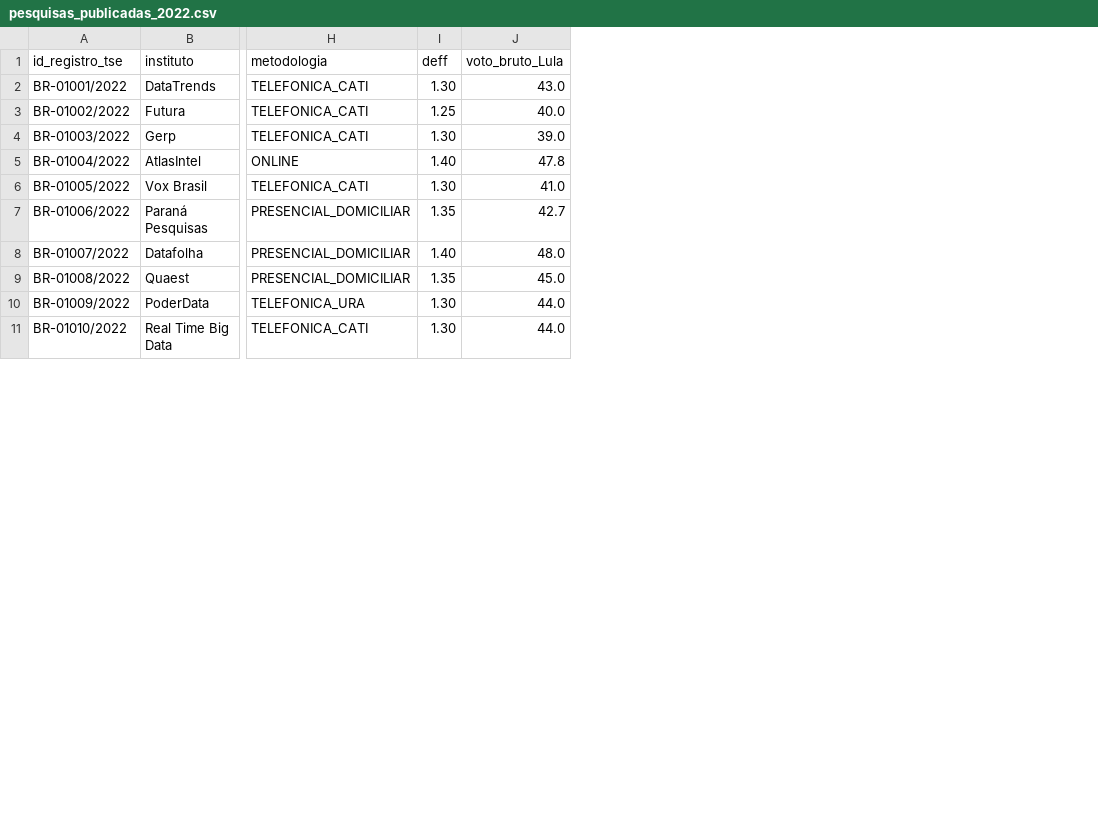
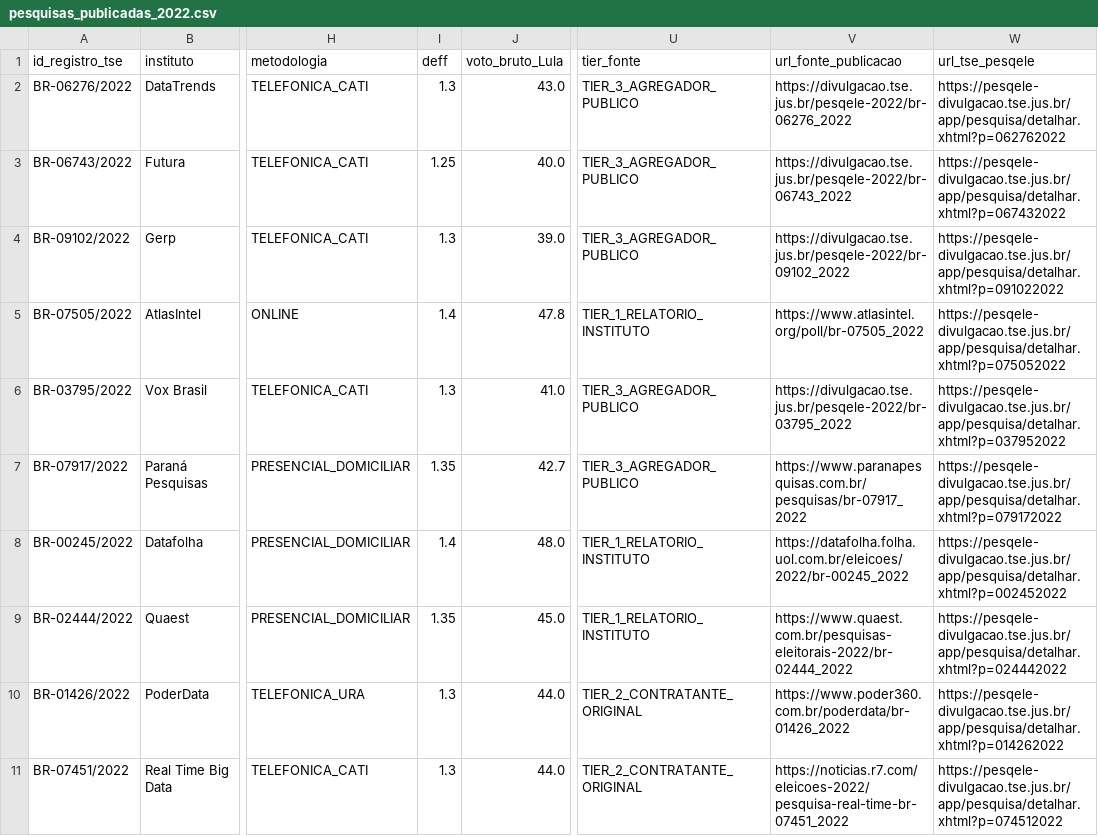
Before and after one commit to alexcamargos/margem_eleitoral, a CSV file: data/raw/2022/pesquisas_publicadas_2022.csv, drawn as a sheet; only a part is shown, gaps mark what is left out; the diff covers the shown part only; the diff names each change by its address in the sheet, - before the commit and + after, or states it on an @@ line.

Commit message:
data(polls): reconciliar protocolos oficiais do tse no dataset de 2022

```diff
--- a/data/raw/2022/pesquisas_publicadas_2022.csv
+++ b/data/raw/2022/pesquisas_publicadas_2022.csv
+column U (tier_fonte), rows 2-11: TIER_3_AGREGADOR_PUBLICO | TIER_3_AGREGADOR_PUBLICO | TIER_3_AGREGADOR_PUBLICO | TIER_1_RELATORIO_INSTITUTO | TIER_3_AGREGADOR_PUBLICO | TIER_3_AGREGADOR_PUBLICO | TIER_1_RELATORIO_INSTITUTO | TIER_1_RELATORIO_INSTITUTO | TIER_2_CONTRATANTE_ORIGINAL | TIER_2_CONTRATANTE_ORIGINAL
+column V (url_fonte_publicacao), rows 2-11: https://divulgacao.tse.jus.br/pesqele-2022/br-06276_2022 | https://divulgacao.tse.jus.br/pesqele-2022/br-06743_2022 | https://divulgacao.tse.jus.br/pesqele-2022/br-09102_2022 | https://www.atlasintel.org/poll/br-07505_2022 | https://divulgacao.tse.jus.br/pesqele-2022/br-03795_2022 | https://www.paranapesquisas.com.br/pesquisas/br-07917_2022 | https://datafolha.folha.uol.com.br/eleicoes/2022/br-00245_2022 | https://www.quaest.com.br/pesquisas-eleitorais-2022/br-02444_2022 | https://www.poder360.com.br/poderdata/br-01426_2022 | https://noticias.r7.com/eleicoes-2022/pesquisa-real-time-br-07451_2022
+column W (url_tse_pesqele), rows 2-11: https://pesqele-divulgacao.tse.jus.br/app/pesquisa/detalhar.xhtml?p=062762022 | https://pesqele-divulgacao.tse.jus.br/app/pesquisa/detalhar.xhtml?p=067432022 | https://pesqele-divulgacao.tse.jus.br/app/pesquisa/detalhar.xhtml?p=091022022 | https://pesqele-divulgacao.tse.jus.br/app/pesquisa/detalhar.xhtml?p=075052022 | https://pesqele-divulgacao.tse.jus.br/app/pesquisa/detalhar.xhtml?p=037952022 | https://pesqele-divulgacao.tse.jus.br/app/pesquisa/detalhar.xhtml?p=079172022 | https://pesqele-divulgacao.tse.jus.br/app/pesquisa/detalhar.xhtml?p=002452022 | https://pesqele-divulgacao.tse.jus.br/app/pesquisa/detalhar.xhtml?p=024442022 | https://pesqele-divulgacao.tse.jus.br/app/pesquisa/detalhar.xhtml?p=014262022 | https://pesqele-divulgacao.tse.jus.br/app/pesquisa/detalhar.xhtml?p=074512022
-A2 (id_registro_tse): BR-01001/2022
+A2 (id_registro_tse): BR-06276/2022
-I2 (deff): 1.30
+I2 (deff): 1.3
-A3 (id_registro_tse): BR-01002/2022
+A3 (id_registro_tse): BR-06743/2022
-A4 (id_registro_tse): BR-01003/2022
+A4 (id_registro_tse): BR-09102/2022
-I4 (deff): 1.30
+I4 (deff): 1.3
-A5 (id_registro_tse): BR-01004/2022
+A5 (id_registro_tse): BR-07505/2022
-I5 (deff): 1.40
+I5 (deff): 1.4
-A6 (id_registro_tse): BR-01005/2022
+A6 (id_registro_tse): BR-03795/2022
-I6 (deff): 1.30
+I6 (deff): 1.3
-A7 (id_registro_tse): BR-01006/2022
+A7 (id_registro_tse): BR-07917/2022
-A8 (id_registro_tse): BR-01007/2022
+A8 (id_registro_tse): BR-00245/2022
-I8 (deff): 1.40
+I8 (deff): 1.4
-A9 (id_registro_tse): BR-01008/2022
+A9 (id_registro_tse): BR-02444/2022
-A10 (id_registro_tse): BR-01009/2022
+A10 (id_registro_tse): BR-01426/2022
-I10:I11 (deff): 1.30
+I10:I11 (deff): 1.3
-A11 (id_registro_tse): BR-01010/2022
+A11 (id_registro_tse): BR-07451/2022
```
Also changed, not shown: 27 edited cells elsewhere in this file, 1 other file.
